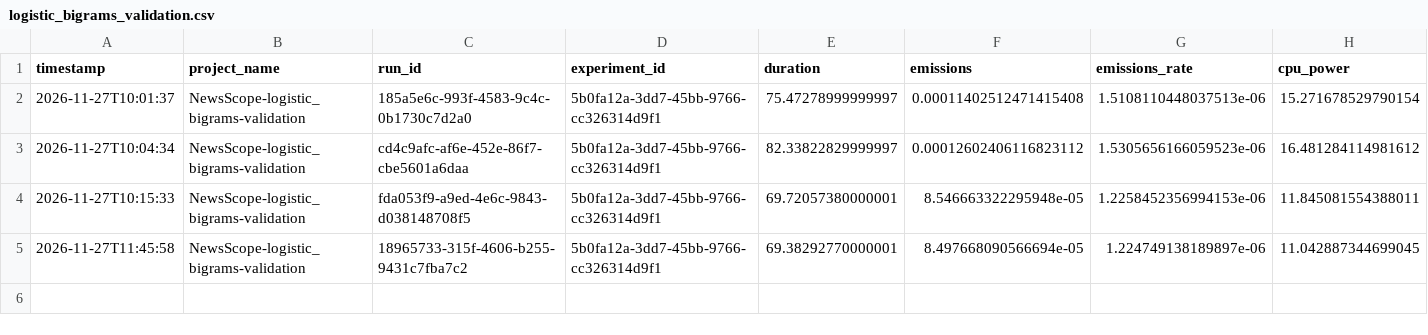
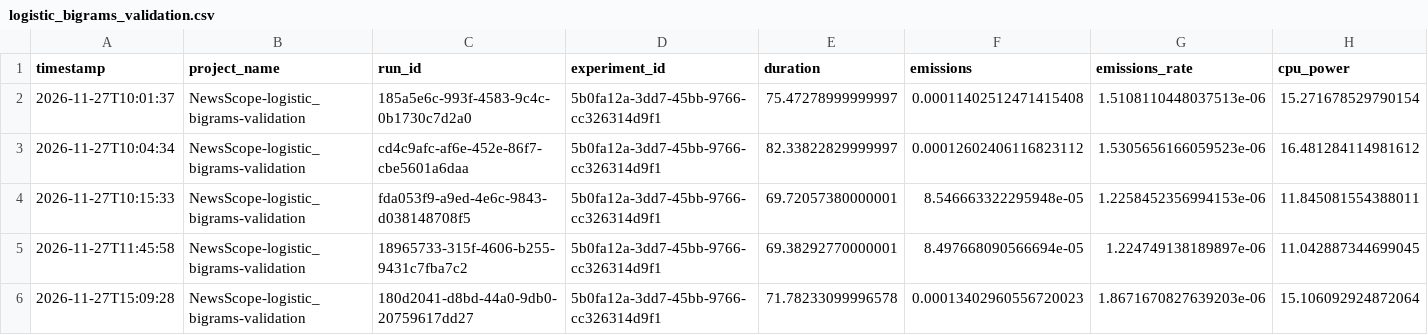
Before and after one commit to Jorge-0310/Automatic-news-classification-using-TF-IDF-and-supervised-models, a CSV file: experiments/carbon/logistic_bigrams_validation.csv, drawn as a sheet; only a part is shown; rows hold the shown columns only; the diff names each change by its address in the sheet, - before the commit and + after, or states it on an @@ line.

```diff
--- a/experiments/carbon/logistic_bigrams_validation.csv
+++ b/experiments/carbon/logistic_bigrams_validation.csv
+row 6: 2026-11-27T15:09:28 | NewsScope-logistic_bigrams-validation | 180d2041-d8bd-44a0-9db0-20759617dd27 | 5b0fa12a-3dd7-45bb-9766-cc326314d9f1 | 71.78233099996578 | 0.00013402960556720023 | 1.8671670827639203e-06 | 15.106092924872064
```
Also changed, not shown: experiments/carbon/complement_nb_bigrams_validation.csv, experiments/carbon/final_model.csv, 15 other files.
